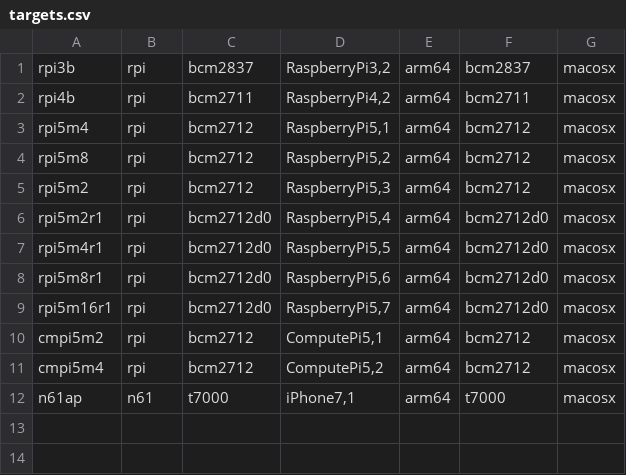
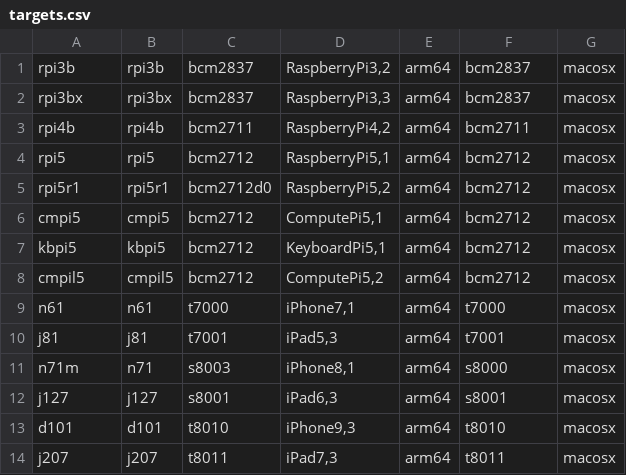
Before and after one commit to Zormeister/EmbeddedDeviceMap, a CSV file: targets.csv, drawn as a sheet.

Commit message:
slim down target configs

```diff
--- a/targets.csv
+++ b/targets.csv
@@ -1,12 +1,14 @@
-rpi3b,rpi,bcm2837,"RaspberryPi3,2",arm64,bcm2837,macosx
-rpi4b,rpi,bcm2711,"RaspberryPi4,2",arm64,bcm2711,macosx
-rpi5m4,rpi,bcm2712,"RaspberryPi5,1",arm64,bcm2712,macosx
-rpi5m8,rpi,bcm2712,"RaspberryPi5,2",arm64,bcm2712,macosx
-rpi5m2,rpi,bcm2712,"RaspberryPi5,3",arm64,bcm2712,macosx
-rpi5m2r1,rpi,bcm2712d0,"RaspberryPi5,4",arm64,bcm2712d0,macosx
-rpi5m4r1,rpi,bcm2712d0,"RaspberryPi5,5",arm64,bcm2712d0,macosx
-rpi5m8r1,rpi,bcm2712d0,"RaspberryPi5,6",arm64,bcm2712d0,macosx
-rpi5m16r1,rpi,bcm2712d0,"RaspberryPi5,7",arm64,bcm2712d0,macosx
-cmpi5m2,rpi,bcm2712,"ComputePi5,1",arm64,bcm2712,macosx
-cmpi5m4,rpi,bcm2712,"ComputePi5,2",arm64,bcm2712,macosx
-n61ap,n61,t7000,"iPhone7,1",arm64,t7000,macosx
+rpi3b,rpi3b,bcm2837,"RaspberryPi3,2",arm64,bcm2837,macosx
+rpi3bx,rpi3bx,bcm2837,"RaspberryPi3,3",arm64,bcm2837,macosx
+rpi4b,rpi4b,bcm2711,"RaspberryPi4,2",arm64,bcm2711,macosx
+rpi5,rpi5,bcm2712,"RaspberryPi5,1",arm64,bcm2712,macosx
+rpi5r1,rpi5r1,bcm2712d0,"RaspberryPi5,2",arm64,bcm2712,macosx
+cmpi5,cmpi5,bcm2712,"ComputePi5,1",arm64,bcm2712,macosx
+kbpi5,kbpi5,bcm2712,"KeyboardPi5,1",arm64,bcm2712,macosx
+cmpil5,cmpil5,bcm2712,"ComputePi5,2",arm64,bcm2712,macosx
+n61,n61,t7000,"iPhone7,1",arm64,t7000,macosx
+j81,j81,t7001,"iPad5,3",arm64,t7001,macosx
+n71m,n71,s8003,"iPhone8,1",arm64,s8000,macosx
+j127,j127,s8001,"iPad6,3",arm64,s8001,macosx
+d101,d101,t8010,"iPhone9,3",arm64,t8010,macosx
+j207,j207,t8011,"iPad7,3",arm64,t8011,macosx
```
